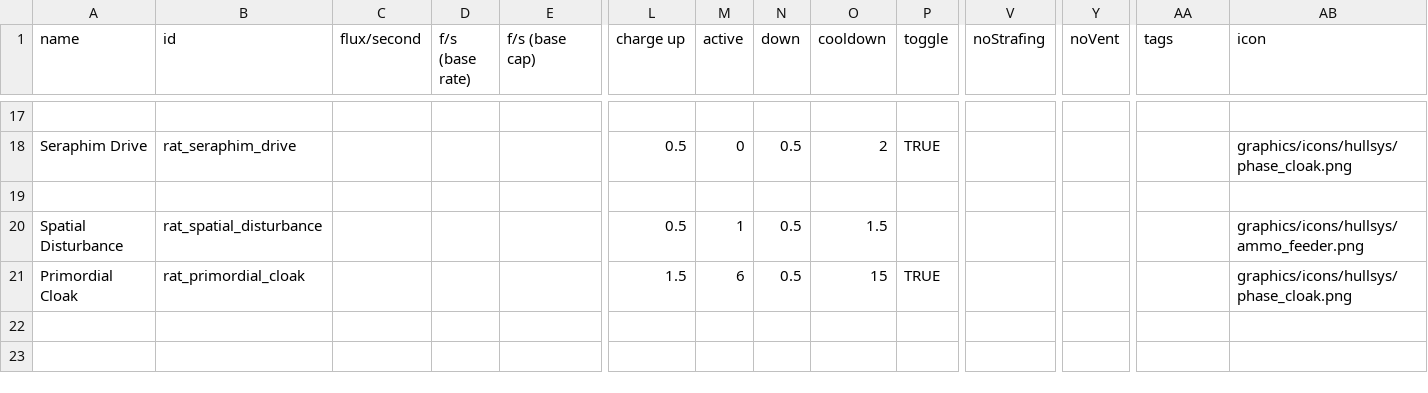
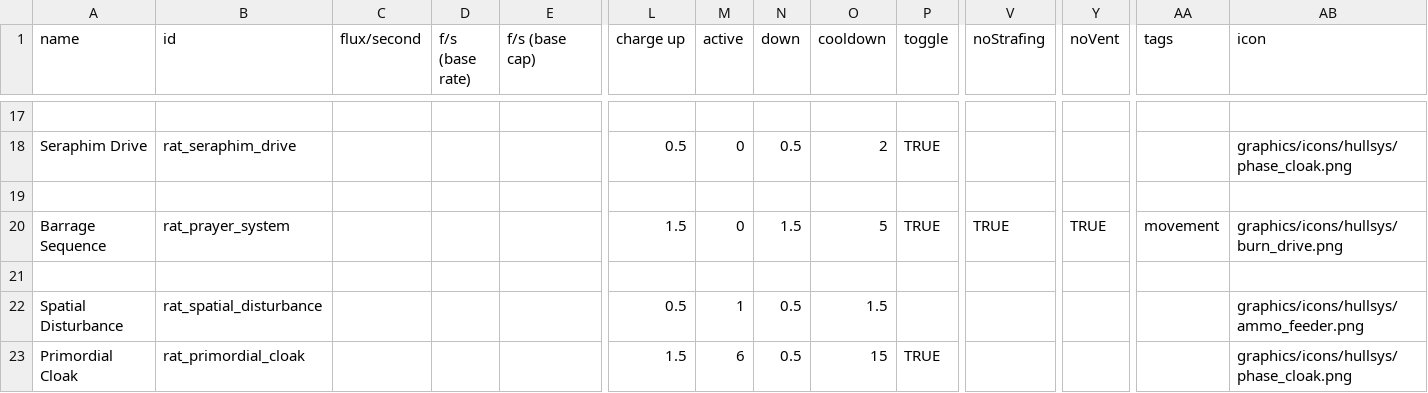
Before and after one commit to Lukas22041/Random-Assortment-of-Things, a CSV file: data/shipsystems/ship_systems.csv, drawn as a sheet; only a part is shown, gaps mark what is left out; the shorter side is filled out with more unchanged rows; rows hold the shown columns only; the diff names each change by its address in the sheet, - before the commit and + after, or states it on an @@ line.

```diff
--- a/data/shipsystems/ship_systems.csv
+++ b/data/shipsystems/ship_systems.csv
+row 20: Barrage Sequence | rat_prayer_system |  |  |  | 1.5 | 0 | 1.5 | 5 | TRUE | TRUE | TRUE | movement | graphics/icons/hullsys/burn_drive.png
+row 21: (empty)
```
Also changed, not shown: data/hulls/ship_data.csv, data/strings/descriptions.csv, 10 other files.
